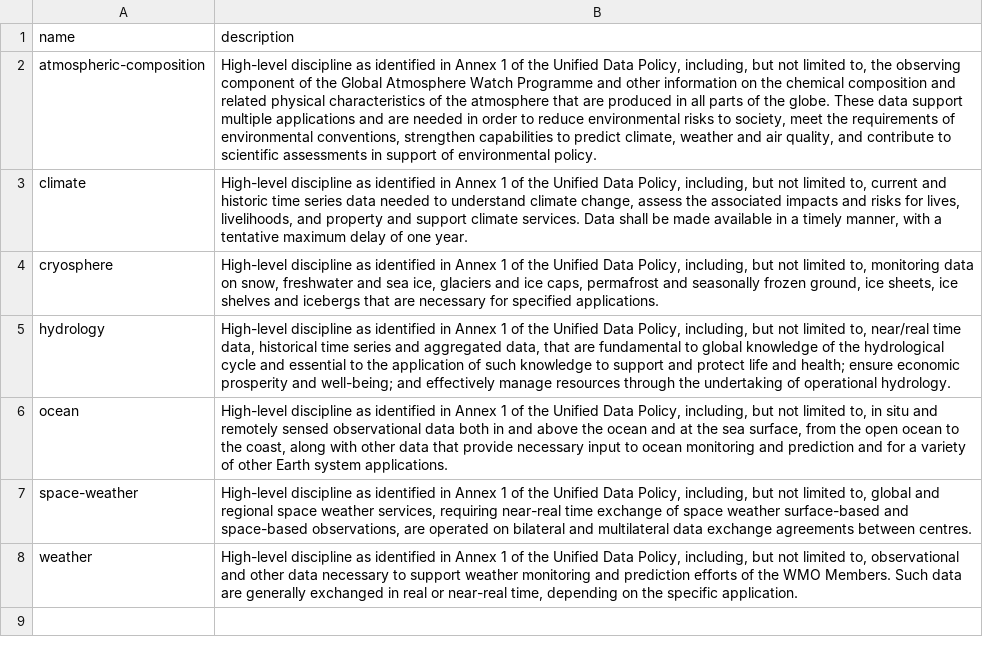
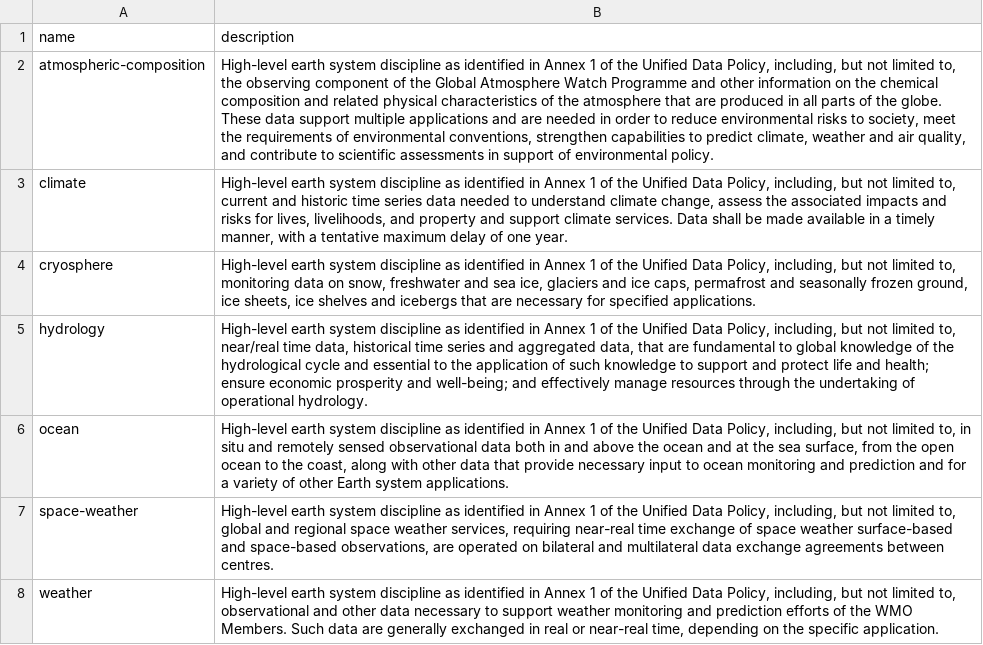
Before and after one commit to wmo-im/wis2-topic-hierarchy, a CSV file: topic-hierarchy/discipline.csv, drawn as a sheet; the diff names each change by its address in the sheet, - before the commit and + after, or states it on an @@ line.

```diff
--- a/topic-hierarchy/discipline.csv
+++ b/topic-hierarchy/discipline.csv
-B2 (description): High-level discipline as…
+B2 (description): High-level earth system discipline as…
-B3 (description): High-level discipline as…
+B3 (description): High-level earth system discipline as…
-B4 (description): High-level discipline as…
+B4 (description): High-level earth system discipline as…
-B5 (description): High-level discipline as…
+B5 (description): High-level earth system discipline as…
-B6 (description): High-level discipline as…
+B6 (description): High-level earth system discipline as…
-B7 (description): High-level discipline as…
+B7 (description): High-level earth system discipline as…
-B8 (description): High-level discipline as…
+B8 (description): High-level earth system discipline as…
```
Also changed, not shown: topic-hierarchy/category.csv.
